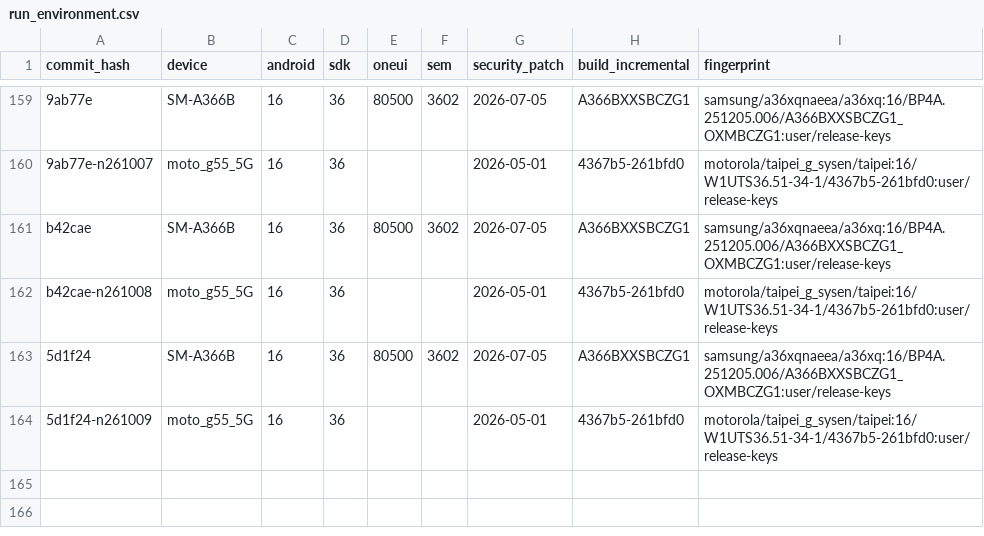
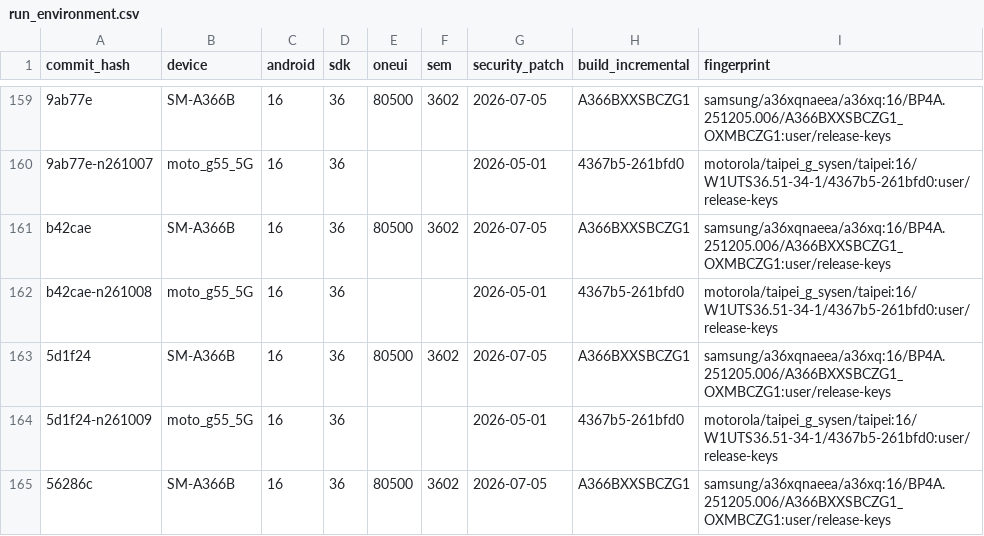
Before and after one commit to status-im/status-app-benchmarks, a CSV file: data/android/run_environment.csv, drawn as a sheet; only a part is shown, gaps mark what is left out; the diff names each change by its address in the sheet, - before the commit and + after, or states it on an @@ line.

```diff
--- a/data/android/run_environment.csv
+++ b/data/android/run_environment.csv
+row 165: 56286c | SM-A366B | 16 | 36 | 80500 | 3602 | 2026-07-05 | A366BXXSBCZG1 | samsung/a36xqnaeea/a36xq:16/BP4A.251205.006/A366BXXSBCZG1_OXMBCZG1:user/release-keys
```
Also changed, not shown: data/android/build_labels.csv, data/android/performance_metrics.csv, 13 other files.
